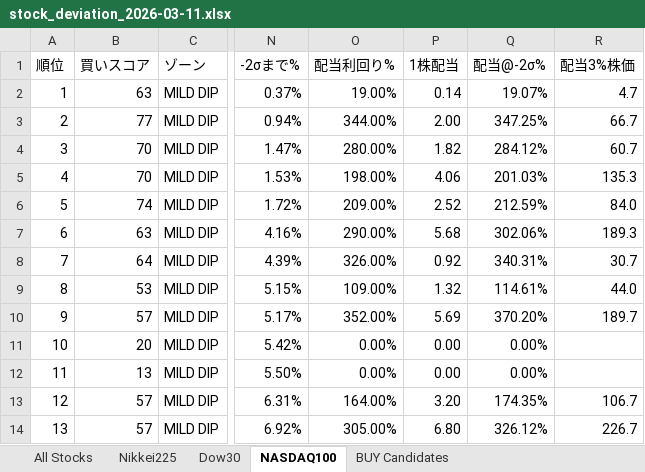
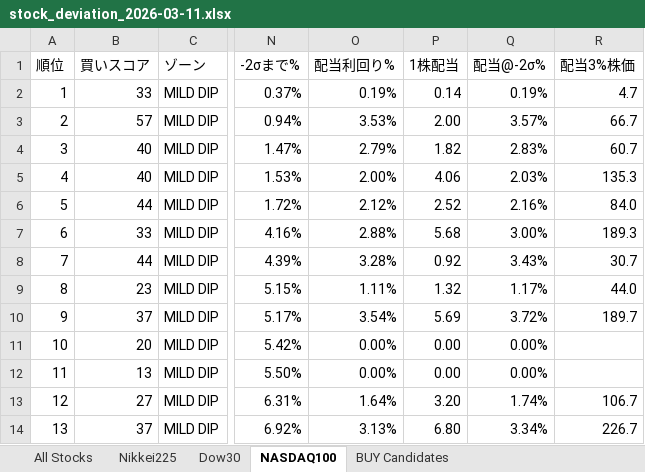
Before and after one commit to okanemochi-banzai/nikkei225-screener, an Excel workbook: output/stock_deviation_2026-03-11.xlsx, sheet NASDAQ100, drawn as a sheet; only a part is shown, gaps mark what is left out; values as stored, in another font and other column widths than the file's, no cell formats; the diff covers the shown part only; the diff names each change by its address in the sheet, - before the commit and + after, or states it on an @@ line.

```diff
--- a/output/stock_deviation_2026-03-11.xlsx (sheet NASDAQ100)
+++ b/output/stock_deviation_2026-03-11.xlsx (sheet NASDAQ100)
-B2 (買いスコア): 63
+B2 (買いスコア): 33
-O2 (配当利回り%): 19.00%
+O2 (配当利回り%): 0.19%
-Q2 (配当@-2σ%): 19.07%
+Q2 (配当@-2σ%): 0.19%
-B3 (買いスコア): 77
+B3 (買いスコア): 57
-O3 (配当利回り%): 344.00%
+O3 (配当利回り%): 3.53%
-Q3 (配当@-2σ%): 347.25%
+Q3 (配当@-2σ%): 3.57%
-B4:B5 (買いスコア): 70
+B4:B5 (買いスコア): 40
-O4 (配当利回り%): 280.00%
+O4 (配当利回り%): 2.79%
-Q4 (配当@-2σ%): 284.12%
+Q4 (配当@-2σ%): 2.83%
-O5 (配当利回り%): 198.00%
+O5 (配当利回り%): 2.00%
-Q5 (配当@-2σ%): 201.03%
+Q5 (配当@-2σ%): 2.03%
-B6 (買いスコア): 74
+B6 (買いスコア): 44
-O6 (配当利回り%): 209.00%
+O6 (配当利回り%): 2.12%
-Q6 (配当@-2σ%): 212.59%
+Q6 (配当@-2σ%): 2.16%
-B7 (買いスコア): 63
+B7 (買いスコア): 33
-O7 (配当利回り%): 290.00%
+O7 (配当利回り%): 2.88%
-Q7 (配当@-2σ%): 302.06%
+Q7 (配当@-2σ%): 3.00%
-B8 (買いスコア): 64
+B8 (買いスコア): 44
-O8 (配当利回り%): 326.00%
+O8 (配当利回り%): 3.28%
-Q8 (配当@-2σ%): 340.31%
+Q8 (配当@-2σ%): 3.43%
-B9 (買いスコア): 53
+B9 (買いスコア): 23
-O9 (配当利回り%): 109.00%
+O9 (配当利回り%): 1.11%
-Q9 (配当@-2σ%): 114.61%
+Q9 (配当@-2σ%): 1.17%
-B10 (買いスコア): 57
+B10 (買いスコア): 37
-O10 (配当利回り%): 352.00%
+O10 (配当利回り%): 3.54%
-Q10 (配当@-2σ%): 370.20%
+Q10 (配当@-2σ%): 3.72%
-B13 (買いスコア): 57
+B13 (買いスコア): 27
-O13 (配当利回り%): 164.00%
+O13 (配当利回り%): 1.64%
-Q13 (配当@-2σ%): 174.35%
+Q13 (配当@-2σ%): 1.74%
-B14 (買いスコア): 57
+B14 (買いスコア): 37
-O14 (配当利回り%): 305.00%
+O14 (配当利回り%): 3.13%
-Q14 (配当@-2σ%): 326.12%
+Q14 (配当@-2σ%): 3.34%
```
Also changed, not shown: 1 added row, 1 removed row and 149 edited cells elsewhere in this sheet, sheet All Stocks, sheet Nikkei225, sheet BUY Candidates, sheet Dow30, cell formats, 4 other files.
